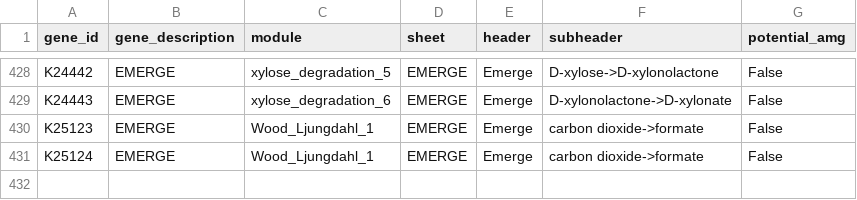
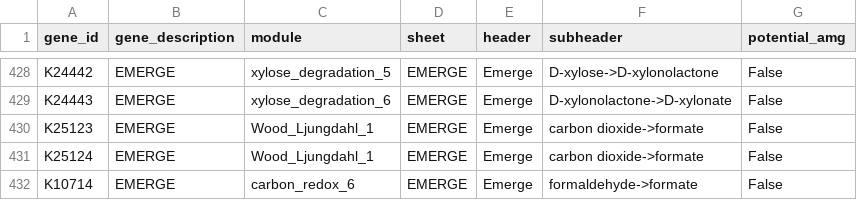
Before and after one commit to WrightonLabCSU/emerge_pipline, a TSV file: resources/custom_input_modules/EMERGE_distillate_module.tsv, drawn as a sheet; only a part is shown, gaps mark what is left out.

Commit message:
add H4MPT pathway for formaldehyde processing common pathway in Stordalen methanotrophs

```diff
--- a/resources/custom_input_modules/EMERGE_distillate_module.tsv
+++ b/resources/custom_input_modules/EMERGE_distillate_module.tsv
@@ -431 +431,2 @@ K25123	EMERGE	Wood_Ljungdahl_1	EMERGE	Emerge	carbon dioxide->formate	False
 K25124	EMERGE	Wood_Ljungdahl_1	EMERGE	Emerge	carbon dioxide->formate	False
+K10714	EMERGE	carbon_redox_6	EMERGE	Emerge	formaldehyde->formate	False
```
Also changed, not shown: resources/custom_input_modules/EMERGE_pathways_module.tsv.
